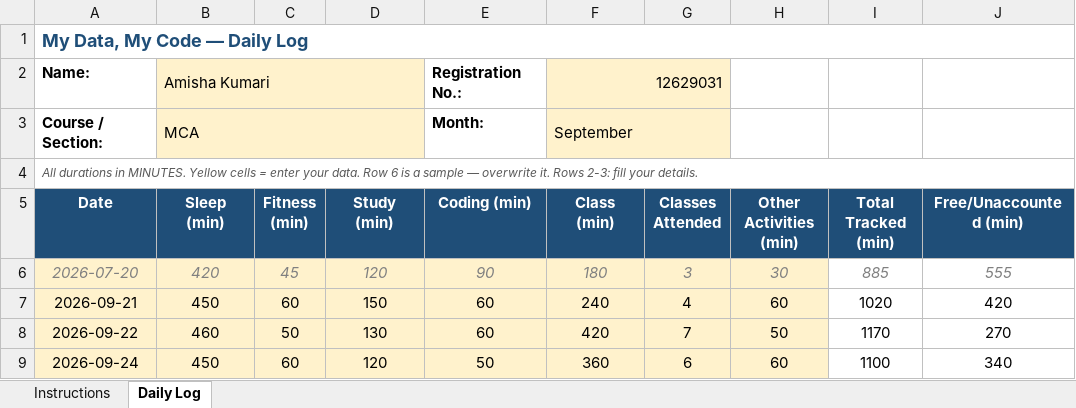
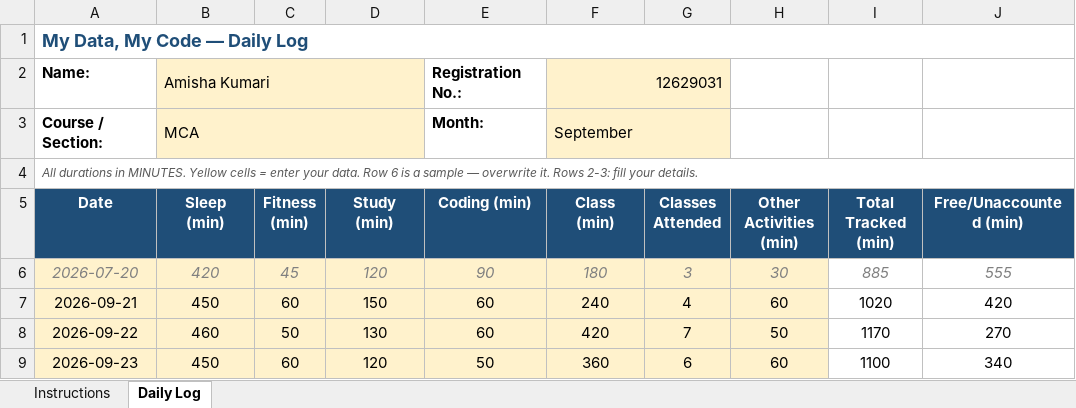
Before and after one commit to amisha-negi-dev/CAP776, an Excel workbook: 1234567.xlsx, sheet Daily Log, drawn as a sheet; only a part is shown; values as stored, in another font and other column widths than the file's, no borders; conditional formats not drawn; the diff names each change by its address in the sheet, - before the commit and + after, or states it on an @@ line.

Commit message:
Update daily activity

```diff
--- a/1234567.xlsx (sheet Daily Log)
+++ b/1234567.xlsx (sheet Daily Log)
-A9 (Date): 2026-09-24
+A9 (Date): 2026-09-23
```
